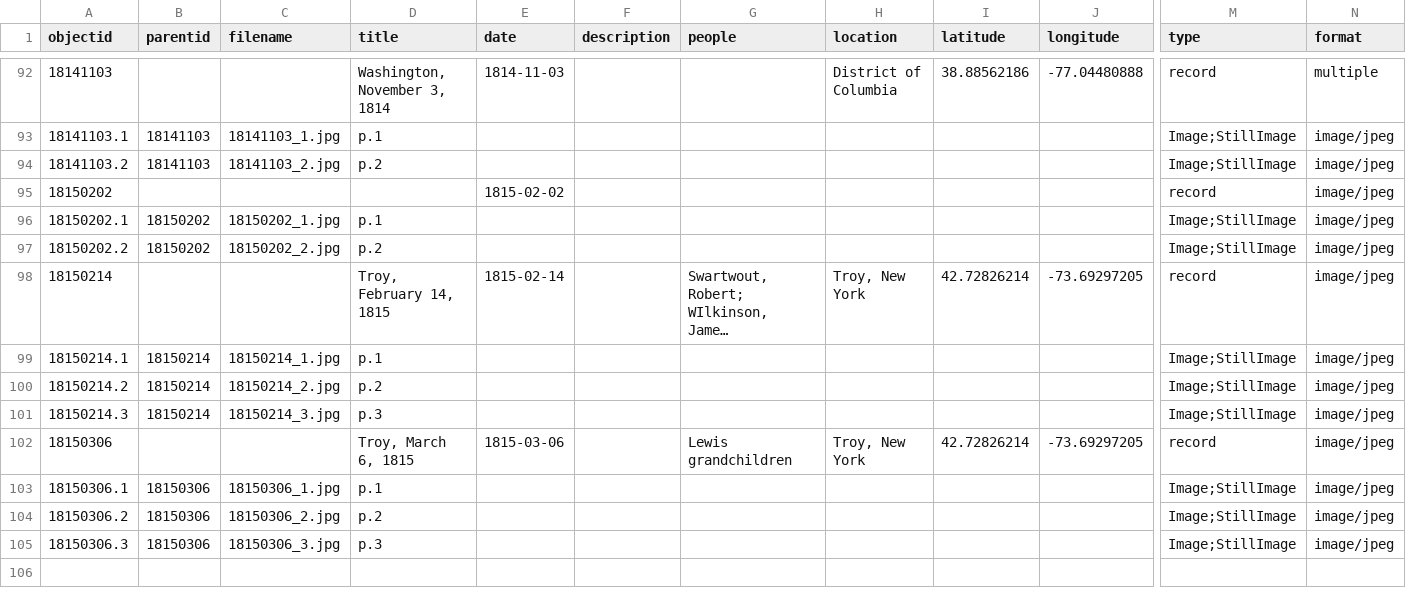
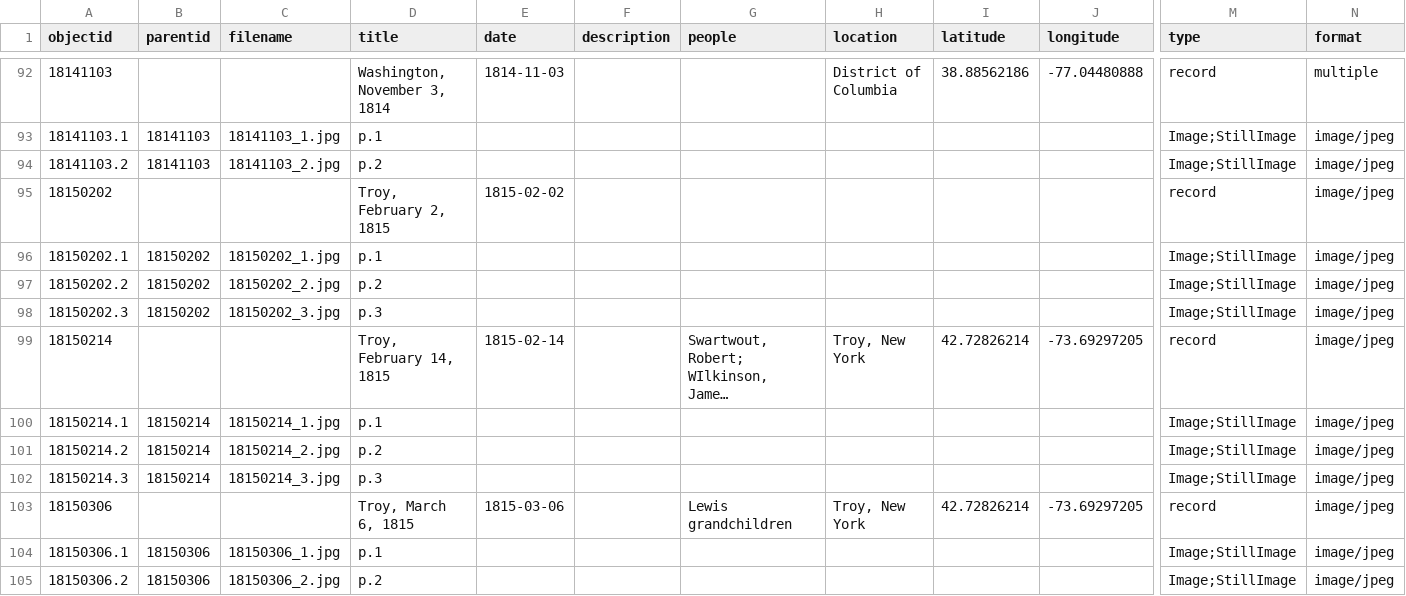
Before and after one commit to henslers/z652lewismss, a CSV file: _data/lewismss_metadata.csv, drawn as a sheet; only a part is shown, gaps mark what is left out; the shorter side is filled out with more unchanged rows; long unchanged cells end in …; rows hold the shown columns only; the diff names each change by its address in the sheet, - before the commit and + after, or states it on an @@ line.

```diff
--- a/_data/lewismss_metadata.csv
+++ b/_data/lewismss_metadata.csv
-D95 (title): (empty)
+D95 (title): Troy, February 2, 1815
+row 98: 18150202.3 | 18150202 | 18150202_3.jpg | p.3 |  |  |  |  |  |  | Image;StillImage | image/jpeg
```
Also changed, not shown: 8 other files.
